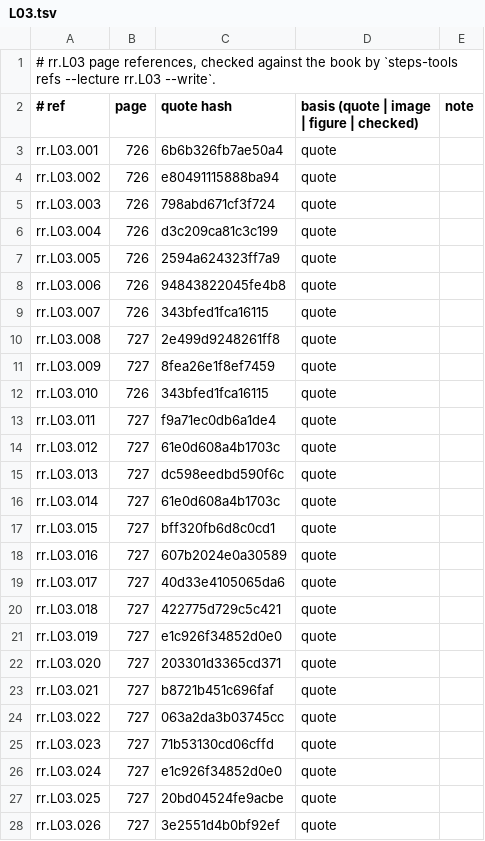
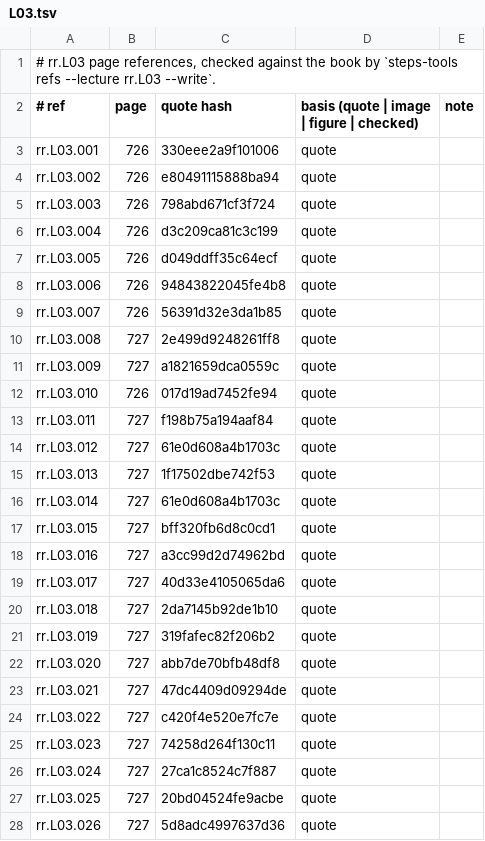
Before and after one commit to MohamedRef/Steps-app, a TSV file: content/book-refs/rr/L03.tsv, drawn as a sheet; only a part is shown; the diff covers the shown part only.

```diff
--- a/content/book-refs/rr/L03.tsv
+++ b/content/book-refs/rr/L03.tsv
@@ -2,3 +2,3 @@
 # ref	page	quote hash	basis (quote | image | figure | checked)	note
-rr.L03.001	726	6b6b326fb7ae50a4	quote	
+rr.L03.001	726	330eee2a9f101006	quote	
 rr.L03.002	726	e80491115888ba94	quote	
@@ -6,23 +6,23 @@ rr.L03.003	726	798abd671cf3f724	quote
 rr.L03.004	726	d3c209ca81c3c199	quote	
-rr.L03.005	726	2594a624323ff7a9	quote	
+rr.L03.005	726	d049ddff35c64ecf	quote	
 rr.L03.006	726	94843822045fe4b8	quote	
-rr.L03.007	726	343bfed1fca16115	quote	
+rr.L03.007	726	56391d32e3da1b85	quote	
 rr.L03.008	727	2e499d9248261ff8	quote	
-rr.L03.009	727	8fea26e1f8ef7459	quote	
-rr.L03.010	726	343bfed1fca16115	quote	
-rr.L03.011	727	f9a71ec0db6a1de4	quote	
+rr.L03.009	727	a1821659dca0559c	quote	
+rr.L03.010	726	017d19ad7452fe94	quote	
+rr.L03.011	727	f198b75a194aaf84	quote	
 rr.L03.012	727	61e0d608a4b1703c	quote	
-rr.L03.013	727	dc598eedbd590f6c	quote	
+rr.L03.013	727	1f17502dbe742f53	quote	
 rr.L03.014	727	61e0d608a4b1703c	quote	
 rr.L03.015	727	bff320fb6d8c0cd1	quote	
-rr.L03.016	727	607b2024e0a30589	quote	
+rr.L03.016	727	a3cc99d2d74962bd	quote	
 rr.L03.017	727	40d33e4105065da6	quote	
-rr.L03.018	727	422775d729c5c421	quote	
-rr.L03.019	727	e1c926f34852d0e0	quote	
-rr.L03.020	727	203301d3365cd371	quote	
-rr.L03.021	727	b8721b451c696faf	quote	
-rr.L03.022	727	063a2da3b03745cc	quote	
-rr.L03.023	727	71b53130cd06cffd	quote	
-rr.L03.024	727	e1c926f34852d0e0	quote	
+rr.L03.018	727	2da7145b92de1b10	quote	
+rr.L03.019	727	319fafec82f206b2	quote	
+rr.L03.020	727	abb7de70bfb48df8	quote	
+rr.L03.021	727	47dc4409d09294de	quote	
+rr.L03.022	727	c420f4e520e7fc7e	quote	
+rr.L03.023	727	74258d264f130c11	quote	
+rr.L03.024	727	27ca1c8524c7f887	quote	
 rr.L03.025	727	20bd04524fe9acbe	quote	
-rr.L03.026	727	3e2551d4b0bf92ef	quote	
+rr.L03.026	727	5d8adc4997637d36	quote	
```
Also changed, not shown: 69 edited cells elsewhere in this file, content/book-refs/rr/L01.tsv, 8 other files.
